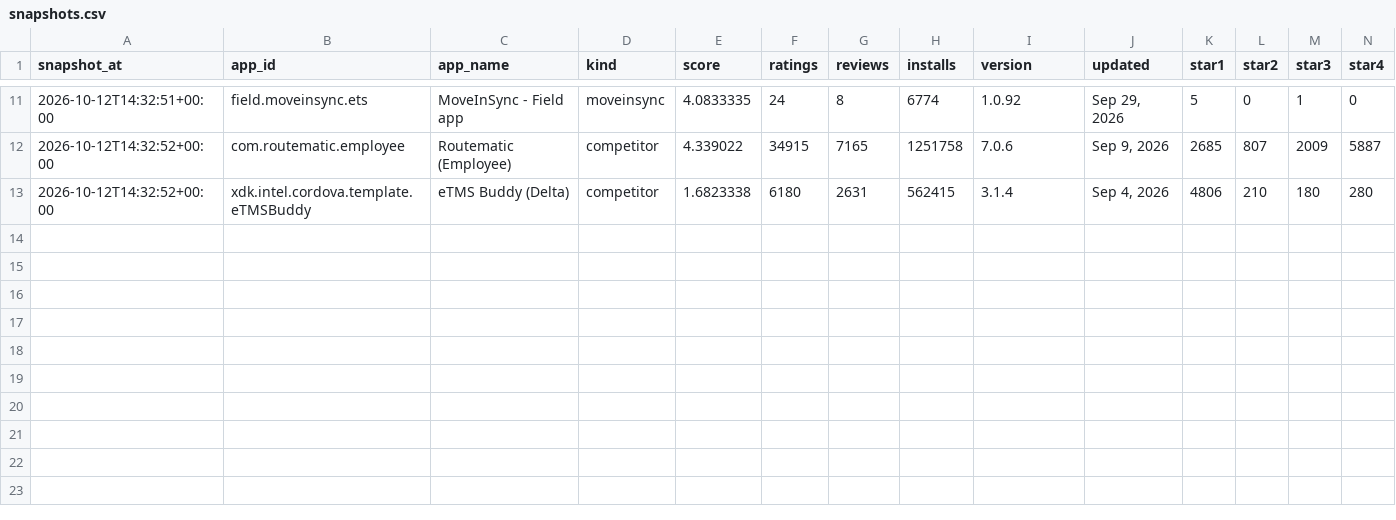
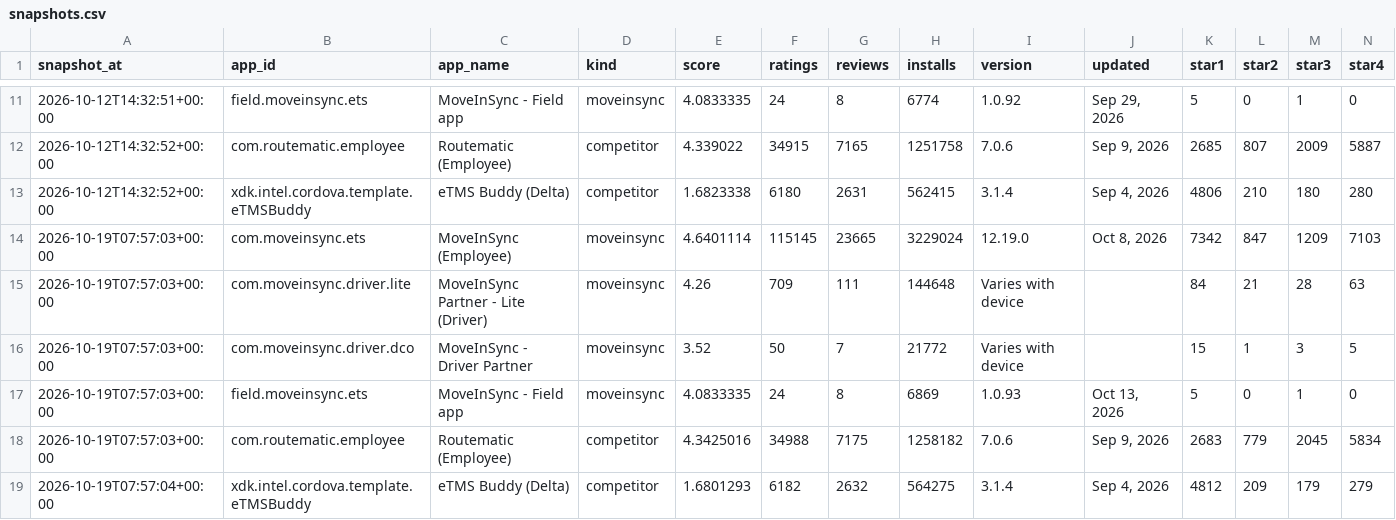
Before and after one commit to inam0980/moveinsync-playstore-insights, a CSV file: data/snapshots.csv, drawn as a sheet; only a part is shown, gaps mark what is left out; rows hold the shown columns only; the diff names each change by its address in the sheet, - before the commit and + after, or states it on an @@ line.

```diff
--- a/data/snapshots.csv
+++ b/data/snapshots.csv
+row 14: 2026-10-19T07:57:03+00:00 | com.moveinsync.ets | MoveInSync (Employee) | moveinsync | 4.6401114 | 115145 | 23665 | 3229024 | 12.19.0 | Oct 8, 2026 | 7342 | 847 | 1209 | 7103
+row 15: 2026-10-19T07:57:03+00:00 | com.moveinsync.driver.lite | MoveInSync Partner - Lite (Driver) | moveinsync | 4.26 | 709 | 111 | 144648 | Varies with device |  | 84 | 21 | 28 | 63
+row 16: 2026-10-19T07:57:03+00:00 | com.moveinsync.driver.dco | MoveInSync - Driver Partner | moveinsync | 3.52 | 50 | 7 | 21772 | Varies with device |  | 15 | 1 | 3 | 5
+row 17: 2026-10-19T07:57:03+00:00 | field.moveinsync.ets | MoveInSync - Field app | moveinsync | 4.0833335 | 24 | 8 | 6869 | 1.0.93 | Oct 13, 2026 | 5 | 0 | 1 | 0
+row 18: 2026-10-19T07:57:03+00:00 | com.routematic.employee | Routematic (Employee) | competitor | 4.3425016 | 34988 | 7175 | 1258182 | 7.0.6 | Sep 9, 2026 | 2683 | 779 | 2045 | 5834
+row 19: 2026-10-19T07:57:04+00:00 | xdk.intel.cordova.template.eTMSBuddy | eTMS Buddy (Delta) | competitor | 1.6801293 | 6182 | 2632 | 564275 | 3.1.4 | Sep 4, 2026 | 4812 | 209 | 179 | 279
```
Also changed, not shown: 2 other files.
